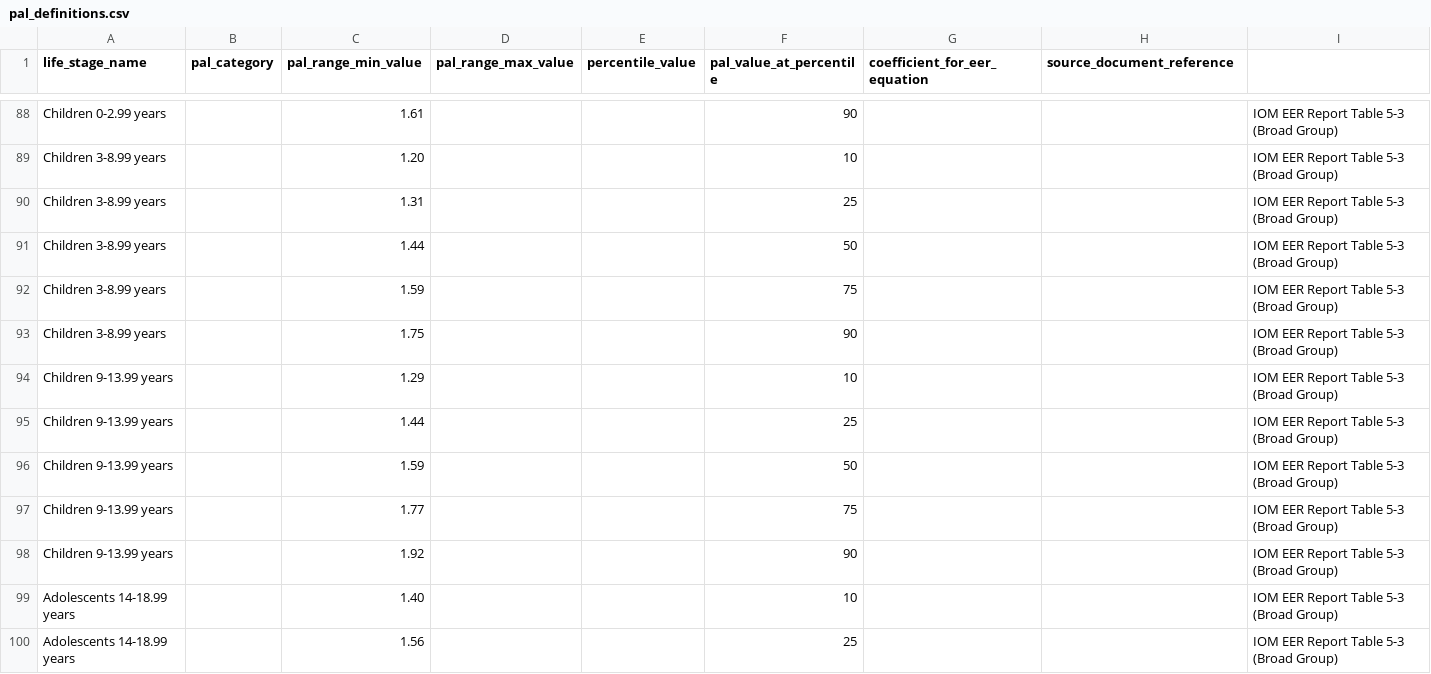
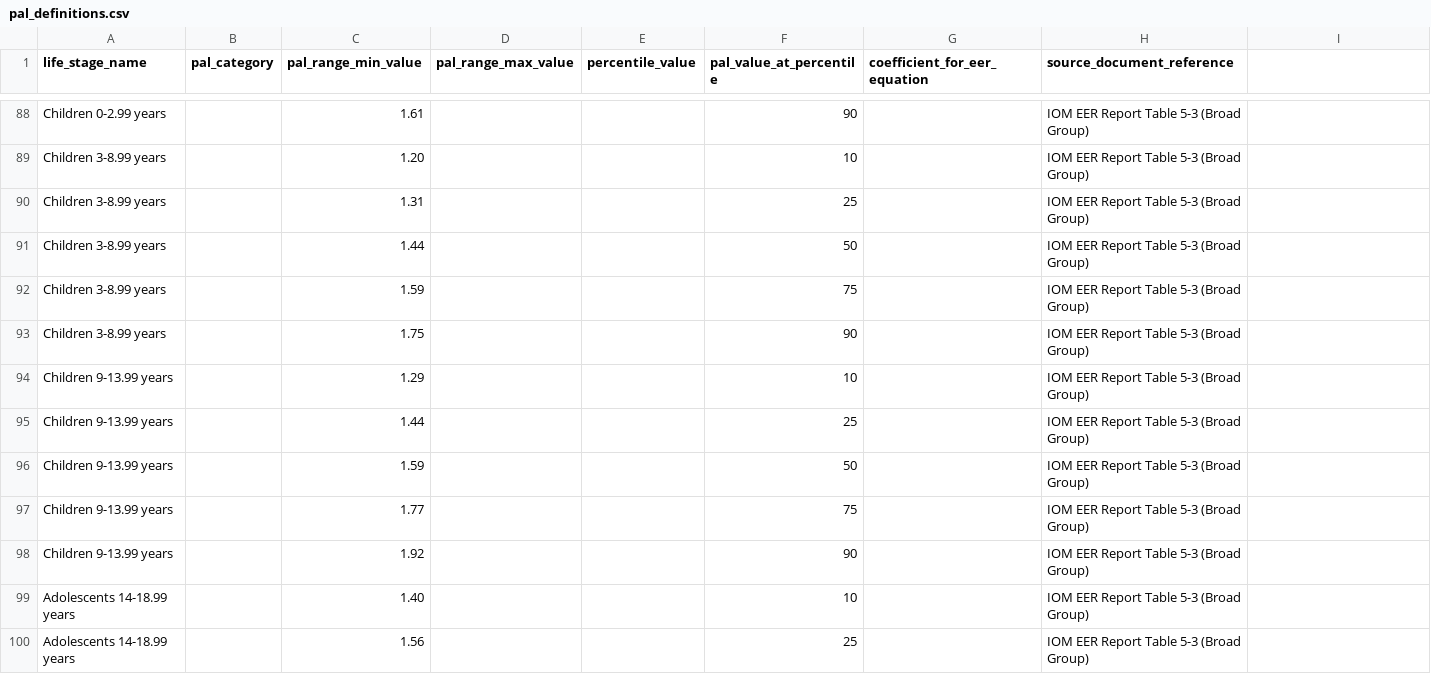
Before and after one commit to DevinTobiasColebrooke/FoodPlannerPriceBudgetApp, a CSV file: db/data_sources/pal_definitions.csv, drawn as a sheet; only a part is shown, gaps mark what is left out; the diff covers the shown part only.

```diff
--- a/db/data_sources/pal_definitions.csv
+++ b/db/data_sources/pal_definitions.csv
@@ -88,13 +88,13 @@ life_stage_name,pal_category,pal_range_min_value,pal_range_max_value,percentile_
-"Children 0-2.99 years",,1.61,,,90,,,IOM EER Report Table 5-3 (Broad Group)
-"Children 3-8.99 years",,1.20,,,10,,,IOM EER Report Table 5-3 (Broad Group)
-"Children 3-8.99 years",,1.31,,,25,,,IOM EER Report Table 5-3 (Broad Group)
-"Children 3-8.99 years",,1.44,,,50,,,IOM EER Report Table 5-3 (Broad Group)
-"Children 3-8.99 years",,1.59,,,75,,,IOM EER Report Table 5-3 (Broad Group)
-"Children 3-8.99 years",,1.75,,,90,,,IOM EER Report Table 5-3 (Broad Group)
-"Children 9-13.99 years",,1.29,,,10,,,IOM EER Report Table 5-3 (Broad Group)
-"Children 9-13.99 years",,1.44,,,25,,,IOM EER Report Table 5-3 (Broad Group)
-"Children 9-13.99 years",,1.59,,,50,,,IOM EER Report Table 5-3 (Broad Group)
-"Children 9-13.99 years",,1.77,,,75,,,IOM EER Report Table 5-3 (Broad Group)
-"Children 9-13.99 years",,1.92,,,90,,,IOM EER Report Table 5-3 (Broad Group)
-"Adolescents 14-18.99 years",,1.40,,,10,,,IOM EER Report Table 5-3 (Broad Group)
-"Adolescents 14-18.99 years",,1.56,,,25,,,IOM EER Report Table 5-3 (Broad Group)
+"Children 0-2.99 years",,1.61,,,90,,IOM EER Report Table 5-3 (Broad Group)
+"Children 3-8.99 years",,1.20,,,10,,IOM EER Report Table 5-3 (Broad Group)
+"Children 3-8.99 years",,1.31,,,25,,IOM EER Report Table 5-3 (Broad Group)
+"Children 3-8.99 years",,1.44,,,50,,IOM EER Report Table 5-3 (Broad Group)
+"Children 3-8.99 years",,1.59,,,75,,IOM EER Report Table 5-3 (Broad Group)
+"Children 3-8.99 years",,1.75,,,90,,IOM EER Report Table 5-3 (Broad Group)
+"Children 9-13.99 years",,1.29,,,10,,IOM EER Report Table 5-3 (Broad Group)
+"Children 9-13.99 years",,1.44,,,25,,IOM EER Report Table 5-3 (Broad Group)
+"Children 9-13.99 years",,1.59,,,50,,IOM EER Report Table 5-3 (Broad Group)
+"Children 9-13.99 years",,1.77,,,75,,IOM EER Report Table 5-3 (Broad Group)
+"Children 9-13.99 years",,1.92,,,90,,IOM EER Report Table 5-3 (Broad Group)
+"Adolescents 14-18.99 years",,1.40,,,10,,IOM EER Report Table 5-3 (Broad Group)
+"Adolescents 14-18.99 years",,1.56,,,25,,IOM EER Report Table 5-3 (Broad Group)
```
Also changed, not shown: 134 edited cells elsewhere in this file, db/data_sources/dietary_pattern_components.csv, db/data_sources/dri_values.csv, 6 other files.
